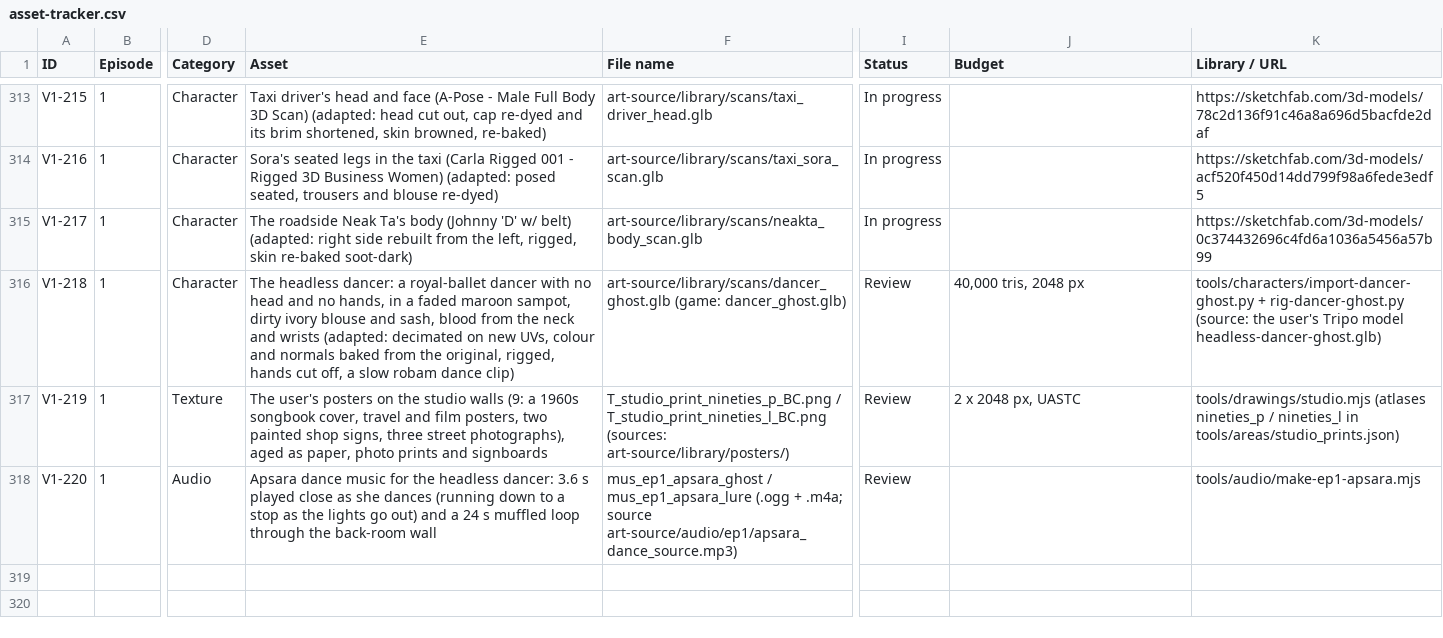
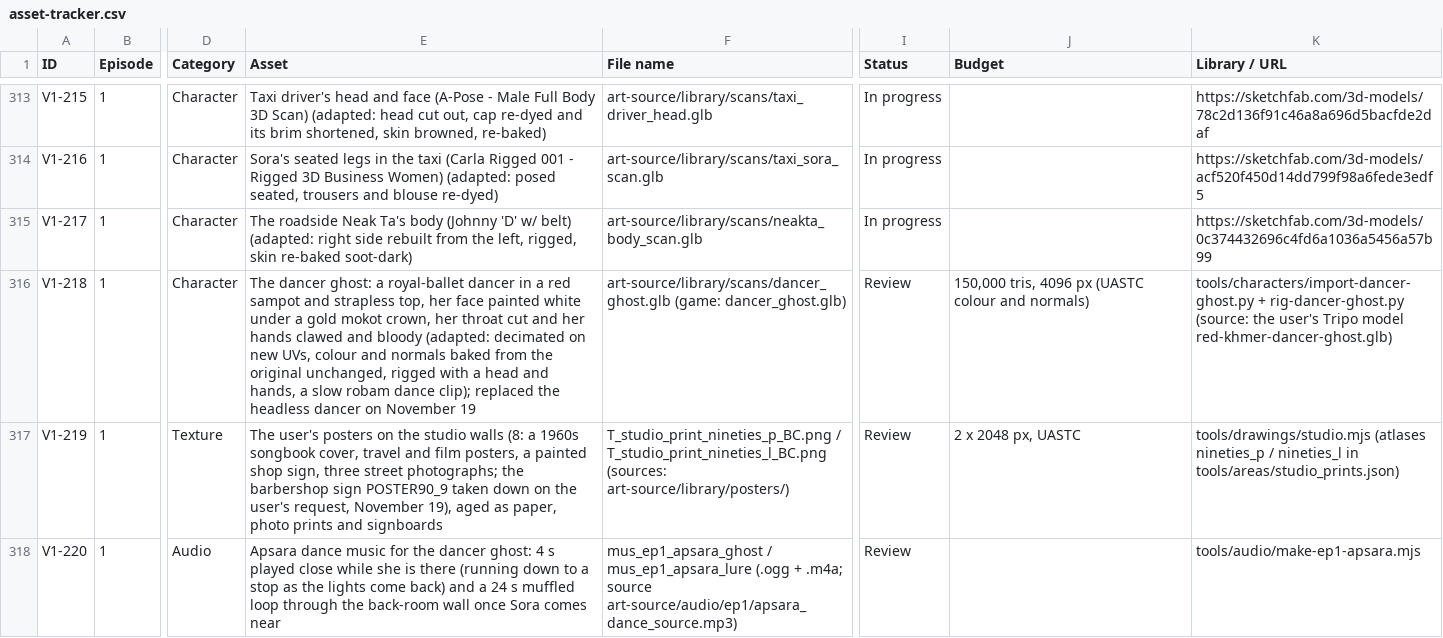
Before and after one commit to RithyBondeth/The-Unbroken-Debt, a CSV file: docs/production/asset-tracker.csv, drawn as a sheet; only a part is shown, gaps mark what is left out; the diff covers the shown part only; the diff names each change by its address in the sheet, - before the commit and + after, or states it on an @@ line.

```diff
--- a/docs/production/asset-tracker.csv
+++ b/docs/production/asset-tracker.csv
-E316 (Asset): The headless dancer: a royal-ballet dancer with no head and no hands, in a faded maroon sampot, dirty ivory blouse and sash, blood from the neck and wrists (adapted: decimated on new UVs, colour and normals baked from the original, rigged, hands cut off, a slow robam dance clip)
+E316 (Asset): The dancer ghost: a royal-ballet dancer in a red sampot and strapless top, her face painted white under a gold mokot crown, her throat cut and her hands clawed and bloody (adapted: decimated on new UVs, colour and normals baked from the original unchanged, rigged with a head and hands, a slow robam dance clip); replaced the headless dancer on November 19
-J316 (Budget): 40,000 tris, 2048 px
+J316 (Budget): 150,000 tris, 4096 px (UASTC colour and normals)
-K316 (Library / URL): …Tripo model headless-dancer-ghost.glb)
+K316 (Library / URL): …Tripo model red-khmer-dancer-ghost.glb)
-E317 (Asset): …studio walls (9: a 1960s songbook cover, travel and film posters, two painted shop signs, three street photographs), aged as…
+E317 (Asset): …studio walls (8: a 1960s songbook cover, travel and film posters, a painted shop sign, three street photographs; the barbershop sign POSTER90_9 taken down on the user's request, November 19), aged as…
-E318 (Asset): …for the headless dancer: 3.6 s played close as she dances (running down to a stop as the lights go out) and a 24 s muffled loop through the back-room wall
+E318 (Asset): …for the dancer ghost: 4 s played close while she is there (running down to a stop as the lights come back) and a 24 s muffled loop through the back-room wall once Sora comes near
```
Also changed, not shown: 3 added rows elsewhere in this file, 37 other files.
